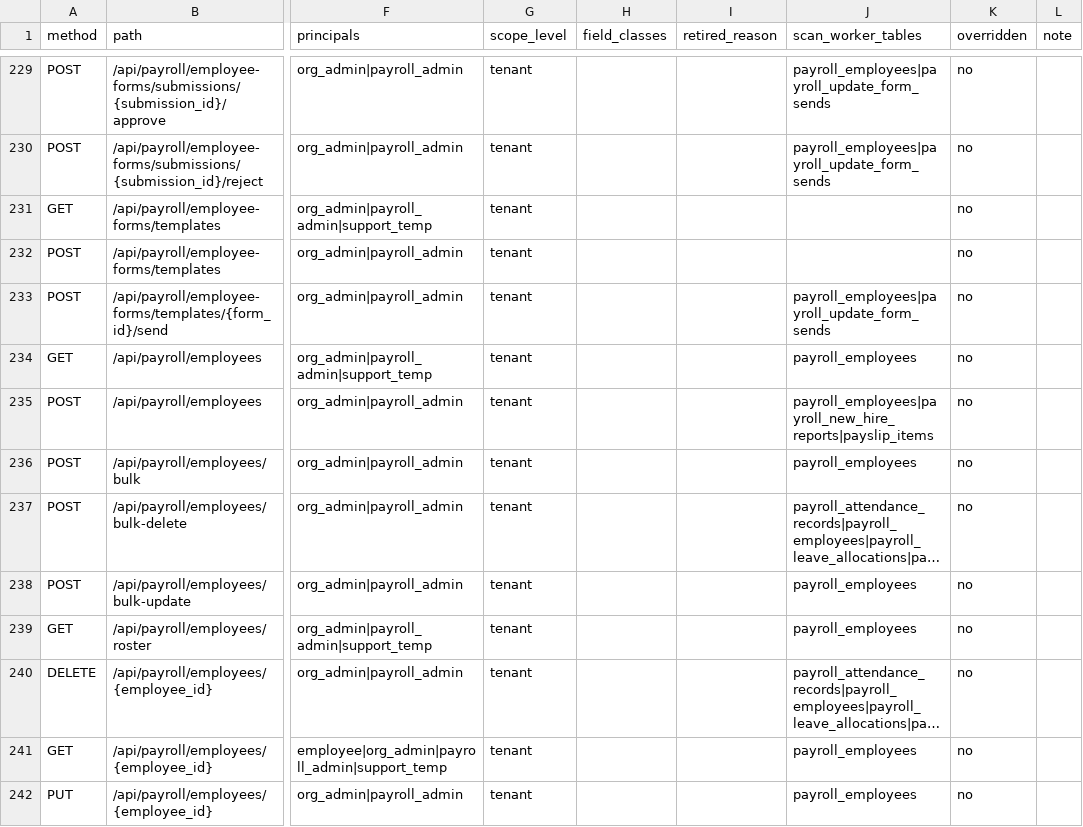
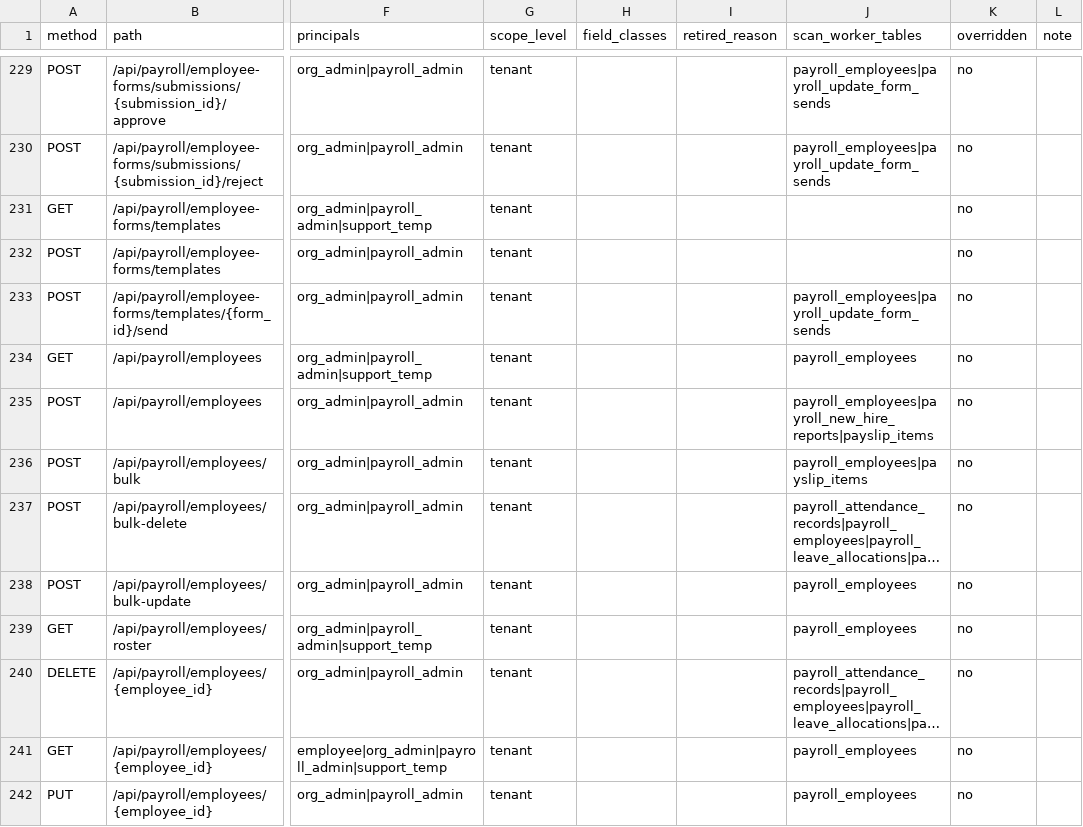
Before and after one commit to ZoikoGroup/zoiko-payroll-platform, a CSV file: docs/privacy/route_policy_inventory.csv, drawn as a sheet; only a part is shown, gaps mark what is left out; long unchanged cells end in …; the diff names each change by its address in the sheet, - before the commit and + after, or states it on an @@ line.

Commit message:
Fix: sync route policy inventory CSV with regenerated registry
docs/privacy/route_policy_inventory.csv shows /api/payroll/employees/bulk
now scanning payslip_items alongside payroll_employees, matching the
regenerated route_registry.json.

```diff
--- a/docs/privacy/route_policy_inventory.csv
+++ b/docs/privacy/route_policy_inventory.csv
-J236 (scan_worker_tables): payroll_employees
+J236 (scan_worker_tables): payroll_employees|payslip_items
```
